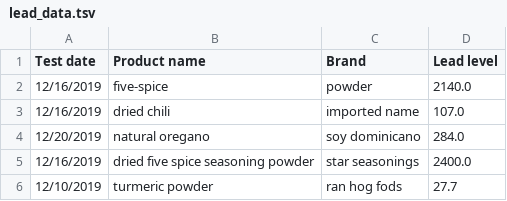
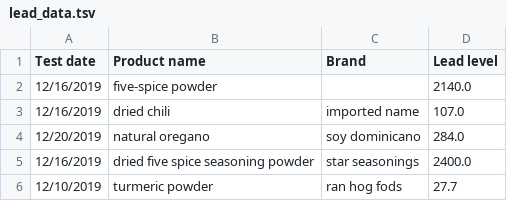
Before and after one commit to armobob74/spice, a TSV file: _data/ny_ag/output/lead_data.tsv, drawn as a sheet; only a part is shown.

```diff
--- a/_data/ny_ag/output/lead_data.tsv
+++ b/_data/ny_ag/output/lead_data.tsv
@@ -1,3 +1,3 @@
 Test date	Product name	Brand	Lead level
-12/16/2019	five-spice	powder	2140.0
+12/16/2019	five-spice powder		2140.0
 12/16/2019	dried chili	imported name	107.0
```
Also changed, not shown: _data/ny_ag/extracted_by_hand/page_90.tsv, _data/ny_ag/ny_spice_data_raw_output.tsv.
